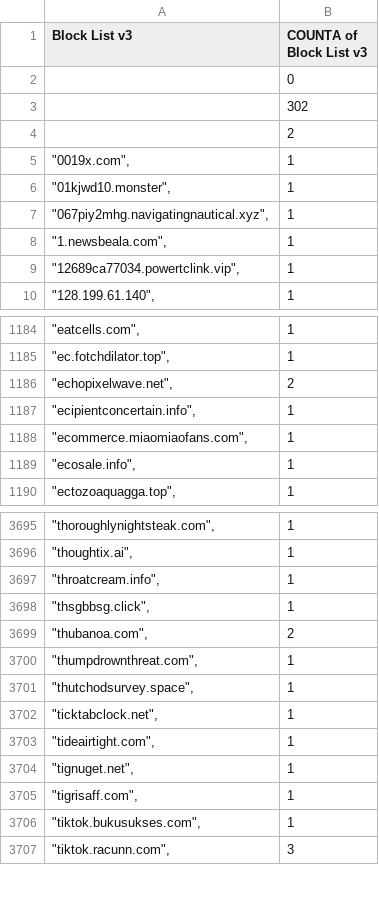
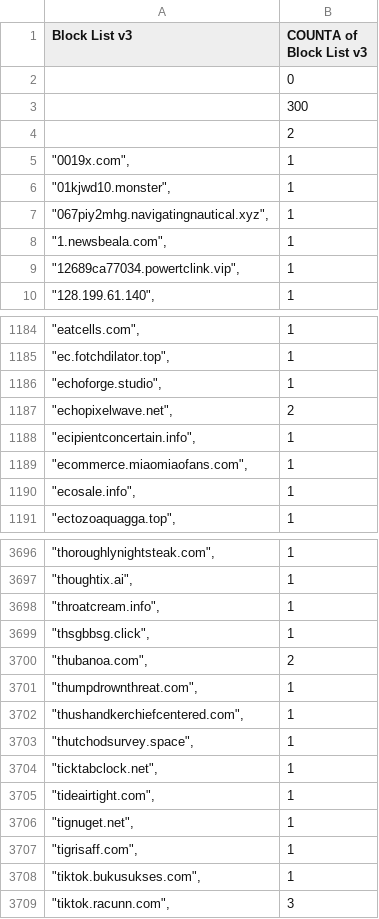
Before and after one commit to meganerasam/blocklist, a CSV file: blocklist.csv, drawn as a sheet; only a part is shown, gaps mark what is left out.

```diff
--- a/blocklist.csv
+++ b/blocklist.csv
@@ -2,3 +2,3 @@ Block List v3,COUNTA of Block List v3
 ,0
-,302
+,300
  ,2
@@ -1185,2 +1185,3 @@ Block List v3,COUNTA of Block List v3
 """ec.fotchdilator.top"",",1
+"""echoforge.studio"",",1
 """echopixelwave.net"",",2
@@ -3700,2 +3701,3 @@ Block List v3,COUNTA of Block List v3
 """thumpdrownthreat.com"",",1
+"""thushandkerchiefcentered.com"",",1
 """thutchodsurvey.space"",",1
```
